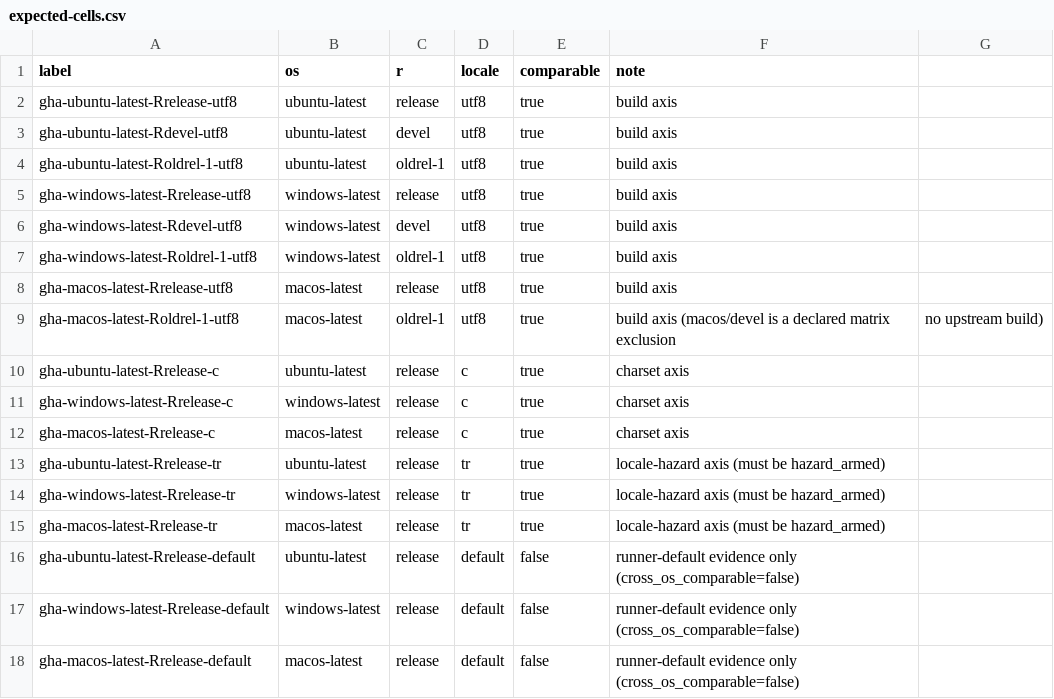
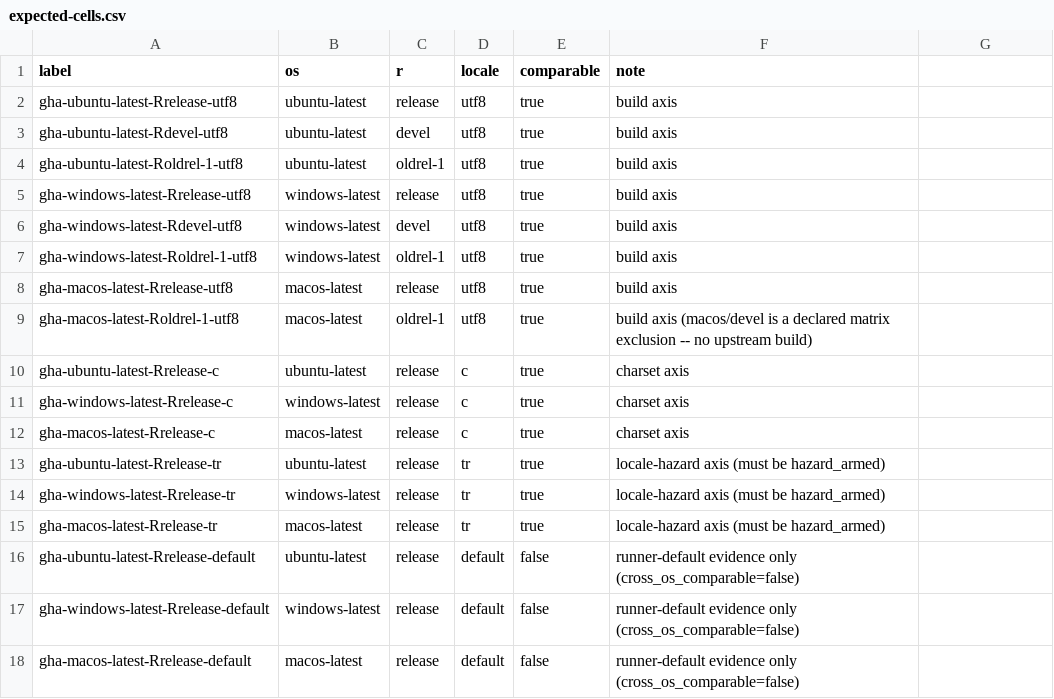
Before and after one commit to bart-turczynski/rurl, a CSV file: tools/determinism/expected-cells.csv, drawn as a sheet.

```diff
--- a/tools/determinism/expected-cells.csv
+++ b/tools/determinism/expected-cells.csv
@@ -8,3 +8,3 @@ gha-windows-latest-Roldrel-1-utf8,windows-latest,oldrel-1,utf8,true,build axis
 gha-macos-latest-Rrelease-utf8,macos-latest,release,utf8,true,build axis
-gha-macos-latest-Roldrel-1-utf8,macos-latest,oldrel-1,utf8,true,build axis (macos/devel is a declared matrix exclusion, no upstream build)
+gha-macos-latest-Roldrel-1-utf8,macos-latest,oldrel-1,utf8,true,build axis (macos/devel is a declared matrix exclusion -- no upstream build)
 gha-ubuntu-latest-Rrelease-c,ubuntu-latest,release,c,true,charset axis
```
Also changed, not shown: 1 other file.
